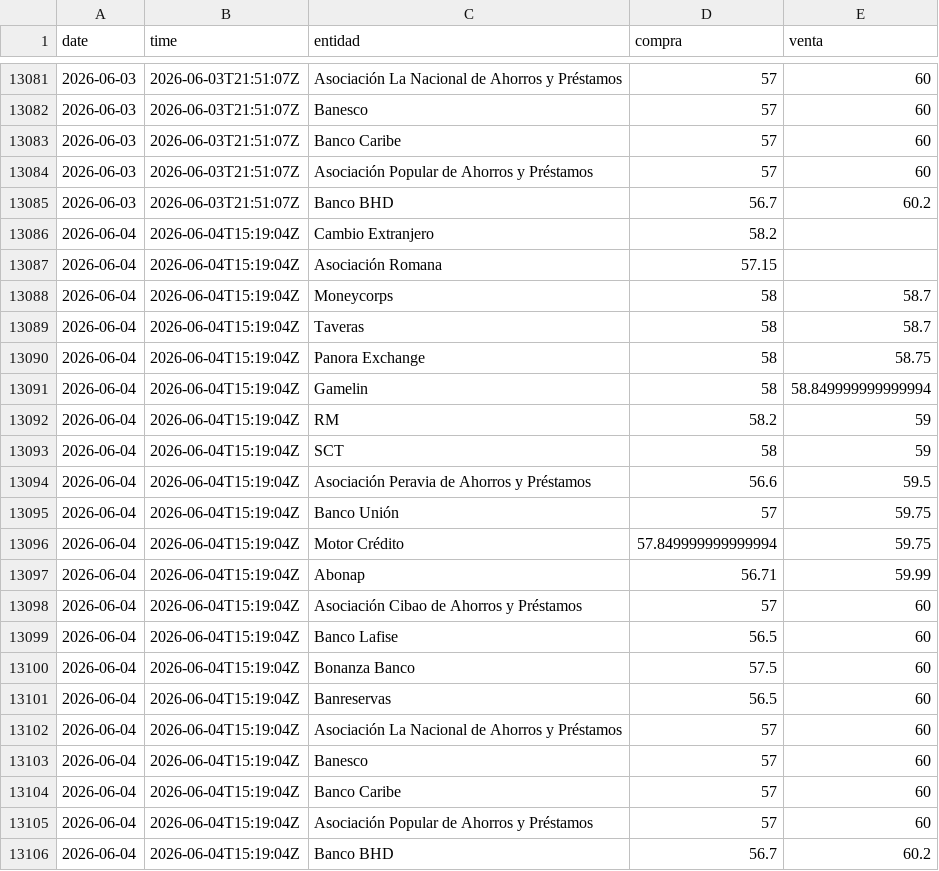
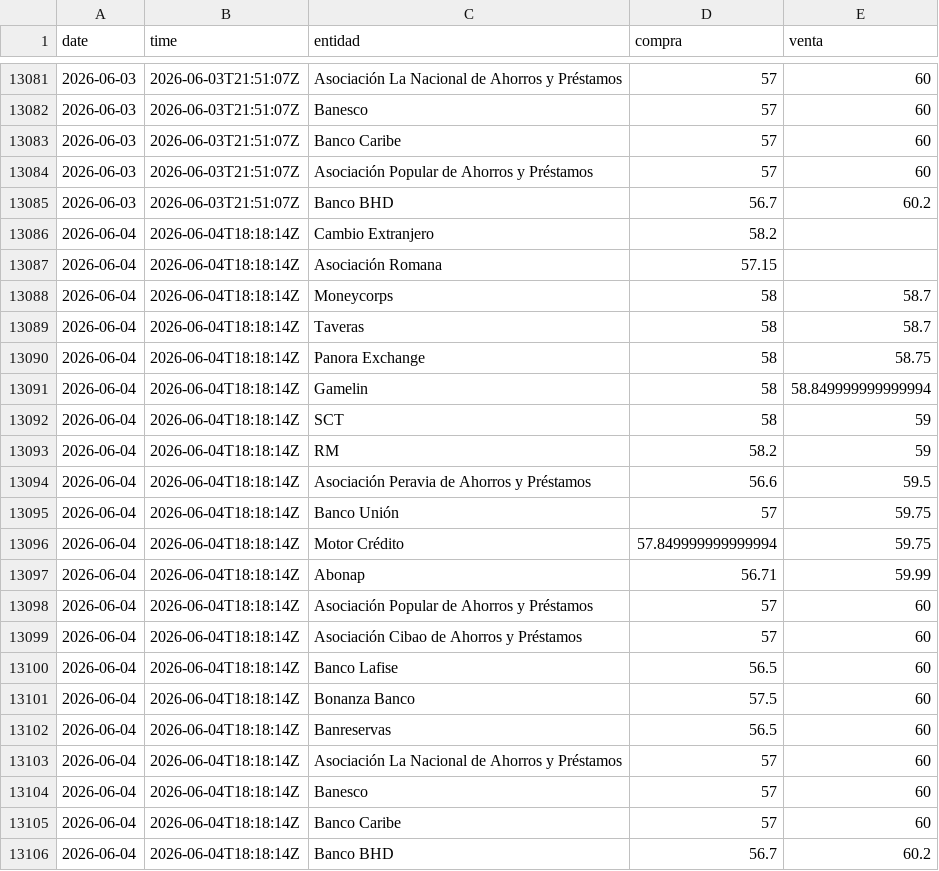
Before and after one commit to emilarmando03/webscraping-tc2, a CSV file: data/infodolar/_historico_infodolar.csv, drawn as a sheet; only a part is shown, gaps mark what is left out.

```diff
--- a/data/infodolar/_historico_infodolar.csv
+++ b/data/infodolar/_historico_infodolar.csv
@@ -13085,22 +13085,22 @@ date,time,entidad,compra,venta
 2026-06-03,2026-06-03T21:51:07Z,Banco BHD,56.7,60.2
-2026-06-04,2026-06-04T15:19:04Z,Cambio Extranjero,58.2,
-2026-06-04,2026-06-04T15:19:04Z,Asociación Romana,57.15,
-2026-06-04,2026-06-04T15:19:04Z,Moneycorps,58,58.7
-2026-06-04,2026-06-04T15:19:04Z,Taveras,58,58.7
-2026-06-04,2026-06-04T15:19:04Z,Panora Exchange,58,58.75
-2026-06-04,2026-06-04T15:19:04Z,Gamelin,58,58.849999999999994
-2026-06-04,2026-06-04T15:19:04Z,RM,58.2,59
-2026-06-04,2026-06-04T15:19:04Z,SCT,58,59
-2026-06-04,2026-06-04T15:19:04Z,Asociación Peravia de Ahorros y Préstamos,56.6,59.5
-2026-06-04,2026-06-04T15:19:04Z,Banco Unión,57,59.75
-2026-06-04,2026-06-04T15:19:04Z,Motor Crédito,57.849999999999994,59.75
-2026-06-04,2026-06-04T15:19:04Z,Abonap,56.71,59.99
-2026-06-04,2026-06-04T15:19:04Z,Asociación Cibao de Ahorros y Préstamos,57,60
-2026-06-04,2026-06-04T15:19:04Z,Banco Lafise,56.5,60
-2026-06-04,2026-06-04T15:19:04Z,Bonanza Banco,57.5,60
-2026-06-04,2026-06-04T15:19:04Z,Banreservas,56.5,60
-2026-06-04,2026-06-04T15:19:04Z,Asociación La Nacional de Ahorros y Préstamos,57,60
-2026-06-04,2026-06-04T15:19:04Z,Banesco,57,60
-2026-06-04,2026-06-04T15:19:04Z,Banco Caribe,57,60
-2026-06-04,2026-06-04T15:19:04Z,Asociación Popular de Ahorros y Préstamos,57,60
-2026-06-04,2026-06-04T15:19:04Z,Banco BHD,56.7,60.2
+2026-06-04,2026-06-04T18:18:14Z,Cambio Extranjero,58.2,
+2026-06-04,2026-06-04T18:18:14Z,Asociación Romana,57.15,
+2026-06-04,2026-06-04T18:18:14Z,Moneycorps,58,58.7
+2026-06-04,2026-06-04T18:18:14Z,Taveras,58,58.7
+2026-06-04,2026-06-04T18:18:14Z,Panora Exchange,58,58.75
+2026-06-04,2026-06-04T18:18:14Z,Gamelin,58,58.849999999999994
+2026-06-04,2026-06-04T18:18:14Z,SCT,58,59
+2026-06-04,2026-06-04T18:18:14Z,RM,58.2,59
+2026-06-04,2026-06-04T18:18:14Z,Asociación Peravia de Ahorros y Préstamos,56.6,59.5
+2026-06-04,2026-06-04T18:18:14Z,Banco Unión,57,59.75
+2026-06-04,2026-06-04T18:18:14Z,Motor Crédito,57.849999999999994,59.75
+2026-06-04,2026-06-04T18:18:14Z,Abonap,56.71,59.99
+2026-06-04,2026-06-04T18:18:14Z,Asociación Popular de Ahorros y Préstamos,57,60
+2026-06-04,2026-06-04T18:18:14Z,Asociación Cibao de Ahorros y Préstamos,57,60
+2026-06-04,2026-06-04T18:18:14Z,Banco Lafise,56.5,60
+2026-06-04,2026-06-04T18:18:14Z,Bonanza Banco,57.5,60
+2026-06-04,2026-06-04T18:18:14Z,Banreservas,56.5,60
+2026-06-04,2026-06-04T18:18:14Z,Asociación La Nacional de Ahorros y Préstamos,57,60
+2026-06-04,2026-06-04T18:18:14Z,Banesco,57,60
+2026-06-04,2026-06-04T18:18:14Z,Banco Caribe,57,60
+2026-06-04,2026-06-04T18:18:14Z,Banco BHD,56.7,60.2
```
Also changed, not shown: data/infodolar/csv/2026-06-04.csv, 4 other files.
